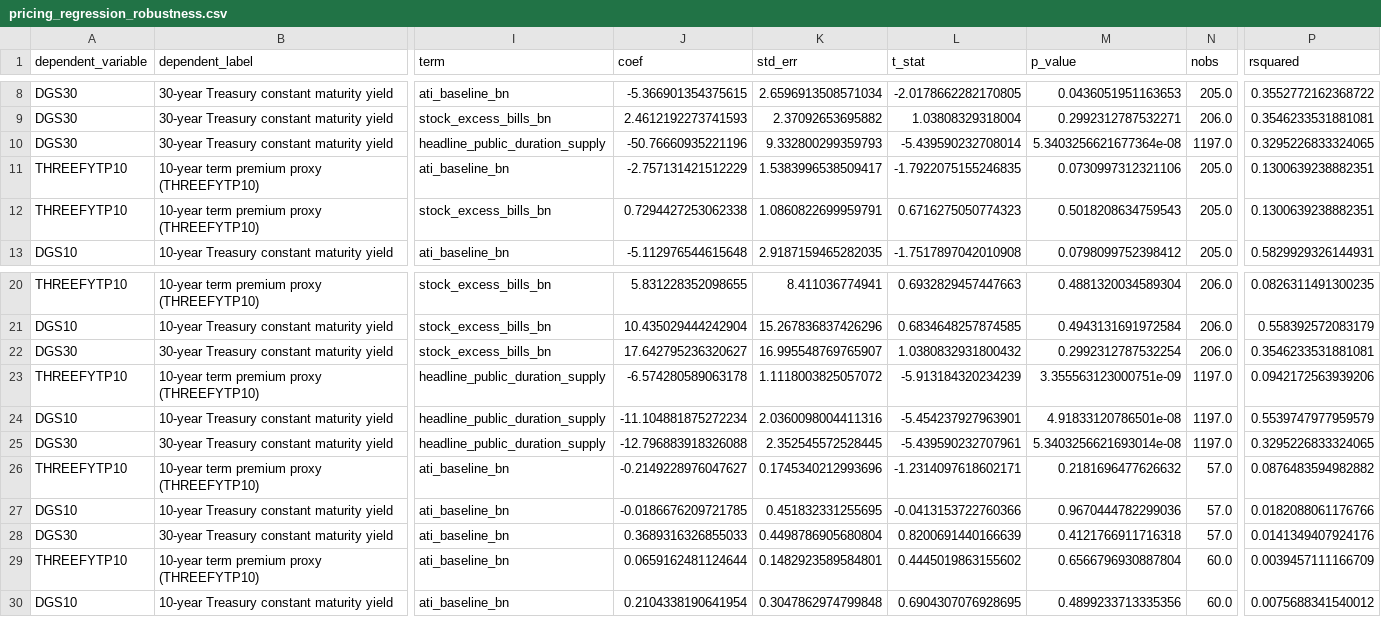
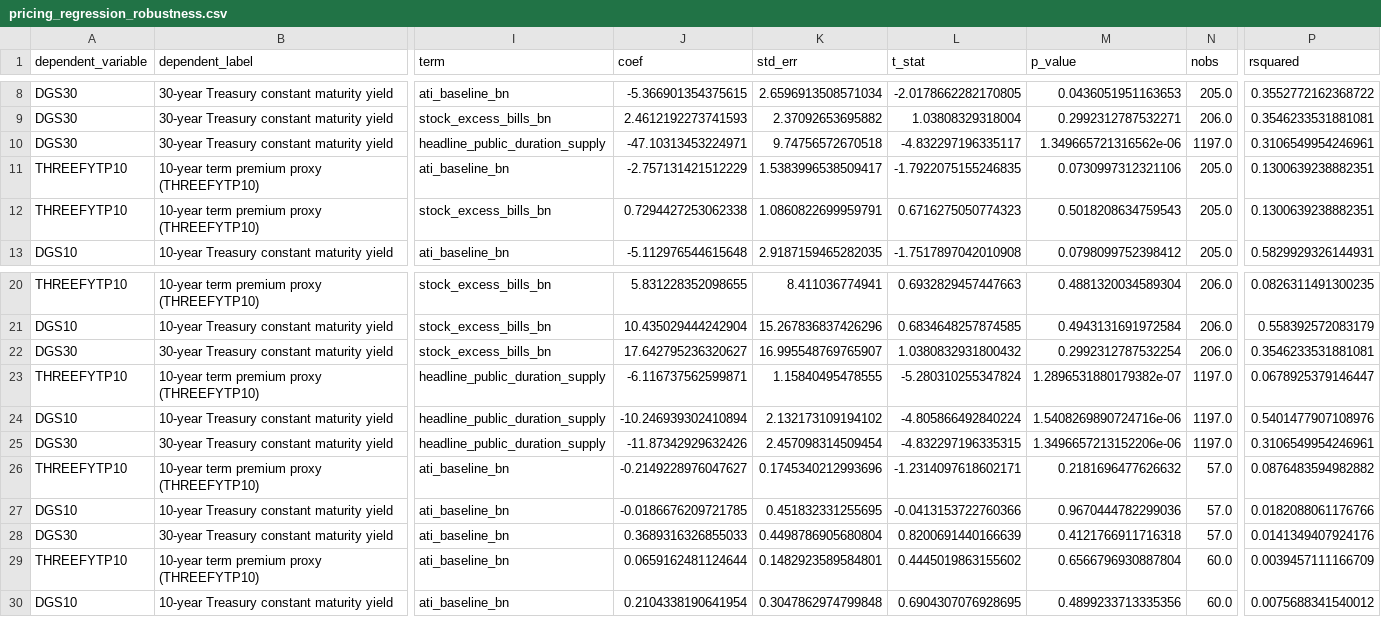
Before and after one commit to smkwray/qrawatch, a CSV file: site/data/pricing_regression_robustness.csv, drawn as a sheet; only a part is shown, gaps mark what is left out; the diff names each change by its address in the sheet, - before the commit and + after, or states it on an @@ line.

```diff
--- a/site/data/pricing_regression_robustness.csv
+++ b/site/data/pricing_regression_robustness.csv
-J10 (coef): -50.76660935221196
+J10 (coef): -47.10313453224971
-K10 (std_err): 9.332800299359793
+K10 (std_err): 9.74756572670518
-L10 (t_stat): -5.439590232708014
+L10 (t_stat): -4.832297196335117
-M10 (p_value): 5.3403256621677364e-08
+M10 (p_value): 1.349665721316562e-06
-P10 (rsquared): 0.3295226833324065
+P10 (rsquared): 0.3106549954246961
-J23 (coef): -6.574280589063178
+J23 (coef): -6.116737562599871
-K23 (std_err): 1.1118003825057072
+K23 (std_err): 1.15840495478555
-L23 (t_stat): -5.913184320234239
+L23 (t_stat): -5.280310255347824
-M23 (p_value): 3.355563123000751e-09
+M23 (p_value): 1.2896531880179382e-07
-P23 (rsquared): 0.0942172563939206
+P23 (rsquared): 0.0678925379146447
-J24 (coef): -11.104881875272234
+J24 (coef): -10.246939302410894
-K24 (std_err): 2.0360098004411316
+K24 (std_err): 2.132173109194102
-L24 (t_stat): -5.454237927963901
+L24 (t_stat): -4.805866492840224
-M24 (p_value): 4.91833120786501e-08
+M24 (p_value): 1.5408269890724716e-06
-P24 (rsquared): 0.5539747977959579
+P24 (rsquared): 0.5401477907108976
-J25 (coef): -12.796883918326088
+J25 (coef): -11.87342929632426
-K25 (std_err): 2.352545572528445
+K25 (std_err): 2.457098314509454
-L25 (t_stat): -5.439590232707961
+L25 (t_stat): -4.832297196335315
-M25 (p_value): 5.3403256621693014e-08
+M25 (p_value): 1.3496657213152206e-06
-P25 (rsquared): 0.3295226833324065
+P25 (rsquared): 0.3106549954246961
```
Also changed, not shown: site/data/causal_claims_status.csv, site/data/duration_supply_summary.csv, 18 other files.
